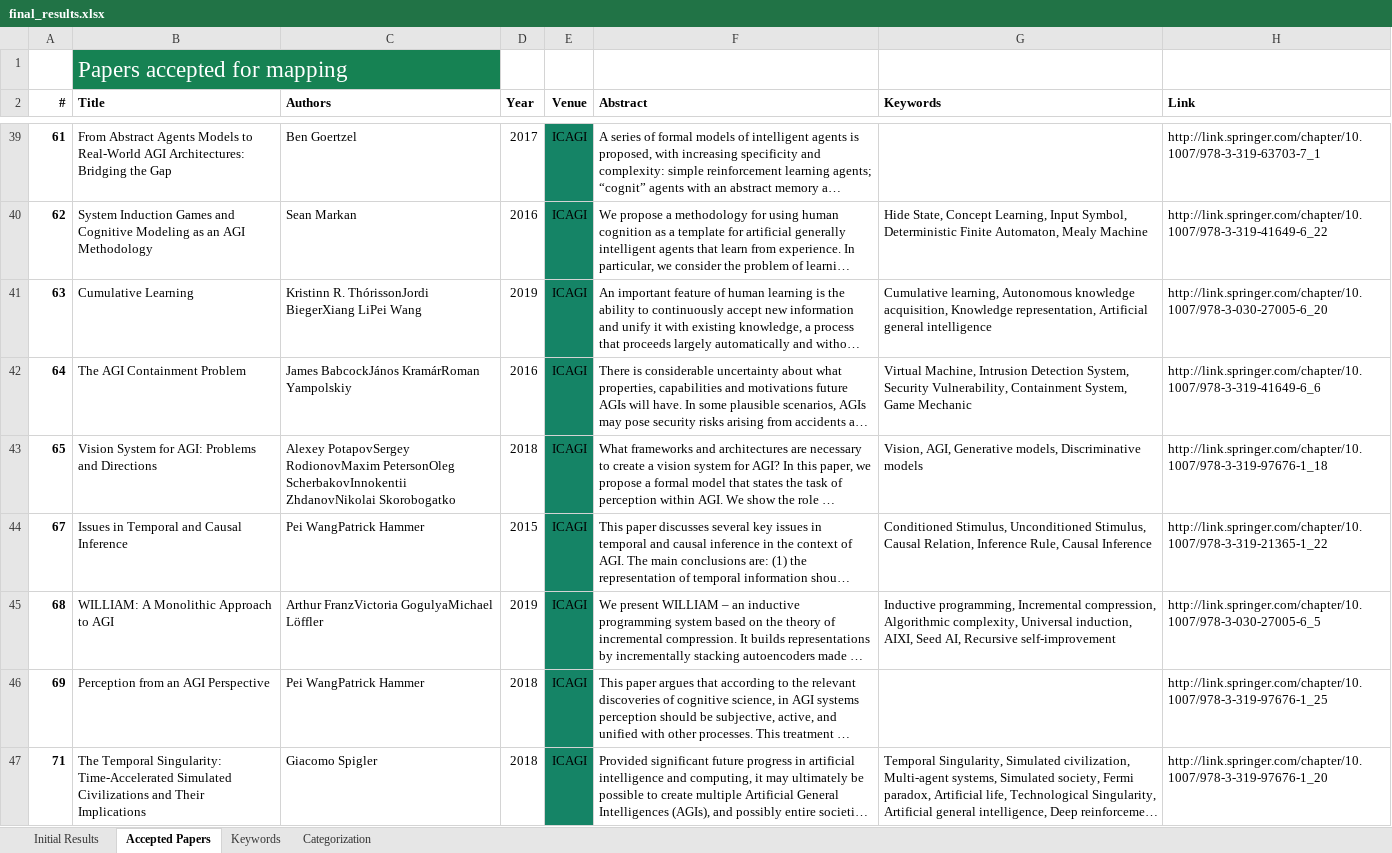
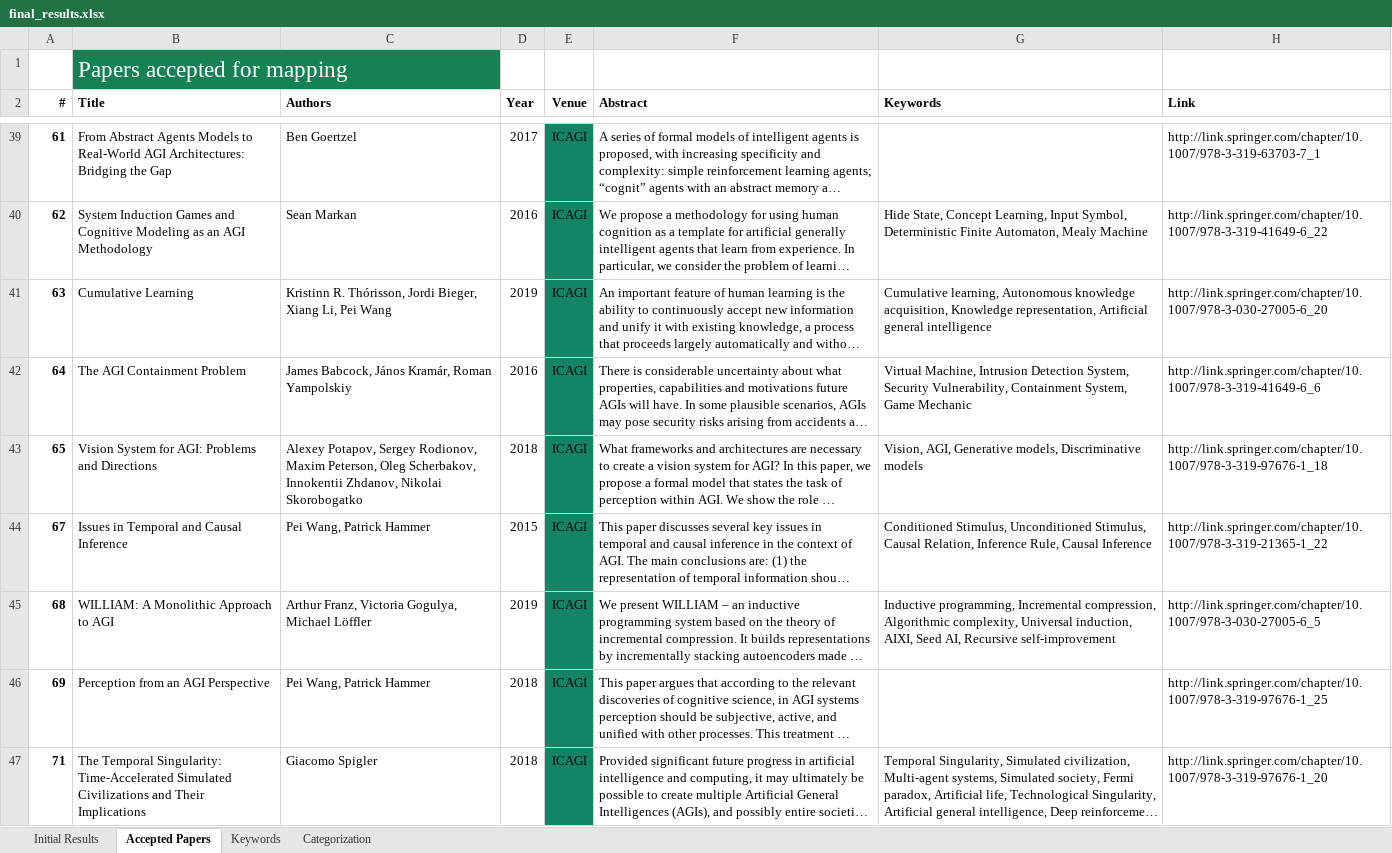
Before and after one commit to Ozame/aigrad, an Excel workbook: gradu/material/final_results.xlsx, sheet Accepted Papers, drawn as a sheet; only a part is shown, gaps mark what is left out; long unchanged cells end in …; values as stored, in another font and other column widths than the file's, no borders; the diff covers the shown part only; the diff names each change by its address in the sheet, - before the commit and + after, or states it on an @@ line.

Commit message:
Data can be gotten in a pandas dataframe
- Add function for getting encoded data in
   dataframe
- Clean papers' authors

```diff
--- a/gradu/material/final_results.xlsx (sheet Accepted Papers)
+++ b/gradu/material/final_results.xlsx (sheet Accepted Papers)
-C41 (Authors): Kristinn R. ThórissonJordi BiegerXiang LiPei Wang
+C41 (Authors): Kristinn R. Thórisson, Jordi Bieger, Xiang Li, Pei Wang
-C42 (Authors): James BabcockJános KramárRoman Yampolskiy
+C42 (Authors): James Babcock, János Kramár, Roman Yampolskiy
-C43 (Authors): Alexey PotapovSergey RodionovMaxim PetersonOleg ScherbakovInnokentii ZhdanovNikolai Skorobogatko
+C43 (Authors): Alexey Potapov, Sergey Rodionov, Maxim Peterson, Oleg Scherbakov, Innokentii Zhdanov, Nikolai Skorobogatko
-C44 (Authors): Pei WangPatrick Hammer
+C44 (Authors): Pei Wang, Patrick Hammer
-C45 (Authors): Arthur FranzVictoria GogulyaMichael Löffler
+C45 (Authors): Arthur Franz, Victoria Gogulya, Michael Löffler
-C46 (Authors): Pei WangPatrick Hammer
+C46 (Authors): Pei Wang, Patrick Hammer
```
Also changed, not shown: 52 edited cells elsewhere in this sheet, 2 other files.
